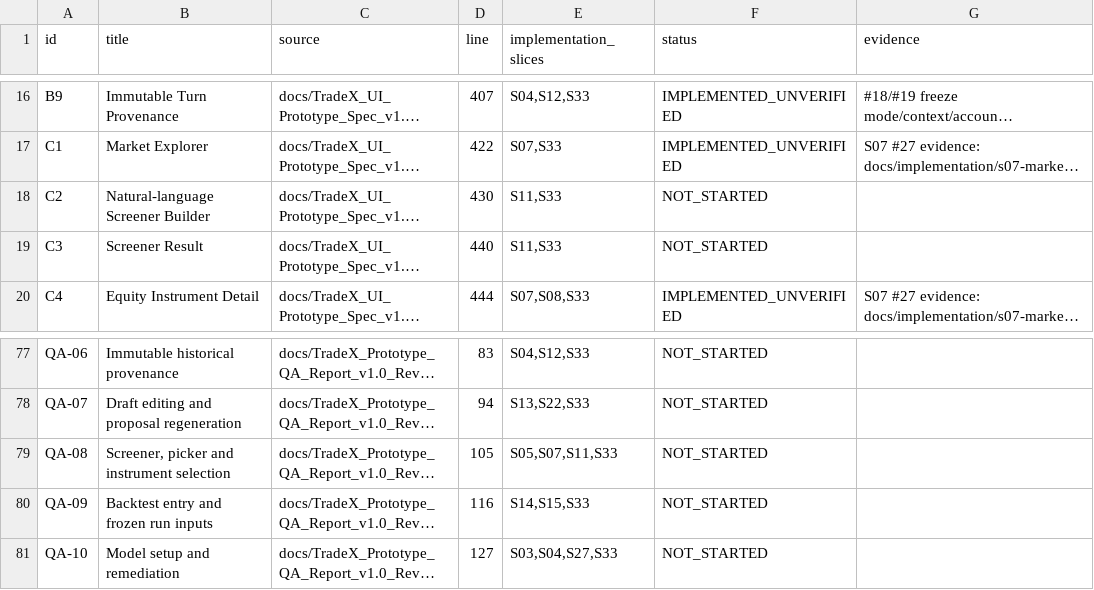
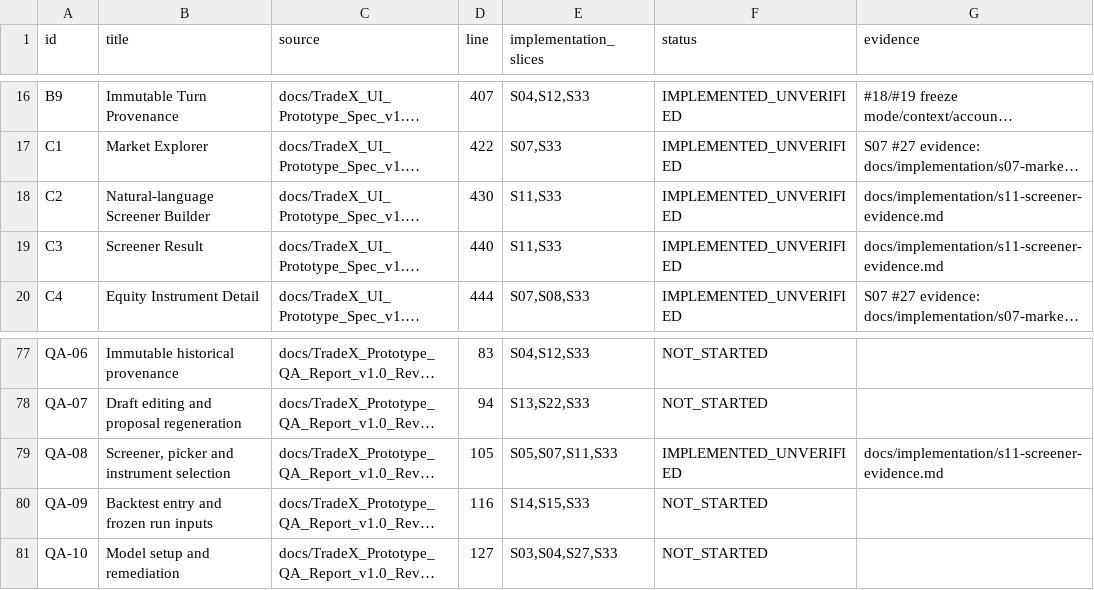
Before and after one commit to kaiqiangh/tradex, a CSV file: docs/implementation/surfaces.csv, drawn as a sheet; only a part is shown, gaps mark what is left out; long unchanged cells end in …; the diff names each change by its address in the sheet, - before the commit and + after, or states it on an @@ line.

```diff
--- a/docs/implementation/surfaces.csv
+++ b/docs/implementation/surfaces.csv
-F18:F19 (status): NOT_STARTED
+F18:F19 (status): IMPLEMENTED_UNVERIFIED
-G18:G19 (evidence): (empty)
+G18:G19 (evidence): docs/implementation/s11-screener-evidence.md
-F79 (status): NOT_STARTED
+F79 (status): IMPLEMENTED_UNVERIFIED
-G79 (evidence): (empty)
+G79 (evidence): docs/implementation/s11-screener-evidence.md
```
Also changed, not shown: docs/implementation/requirements.csv, 15 other files.
